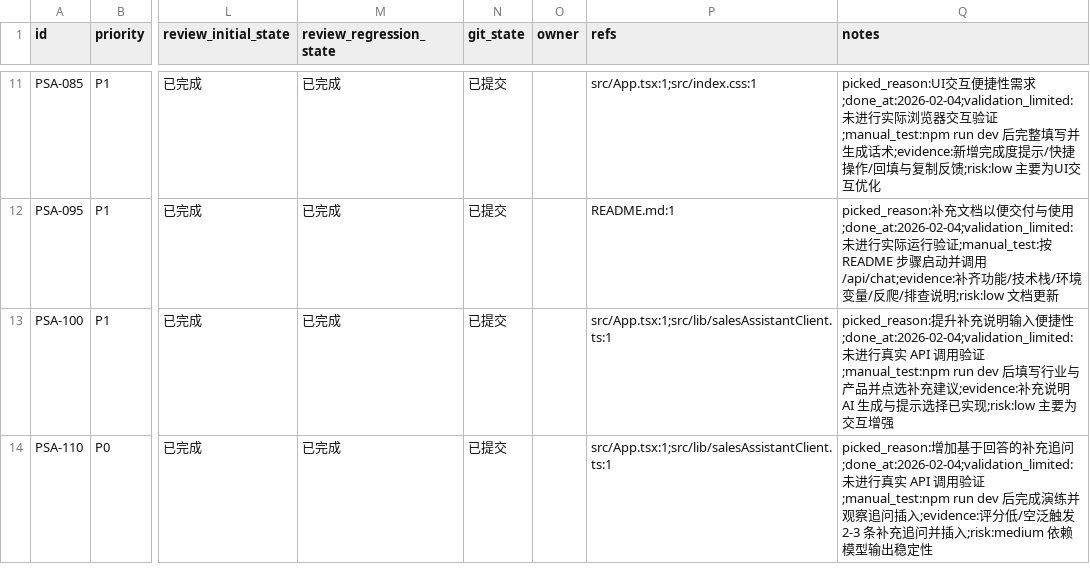
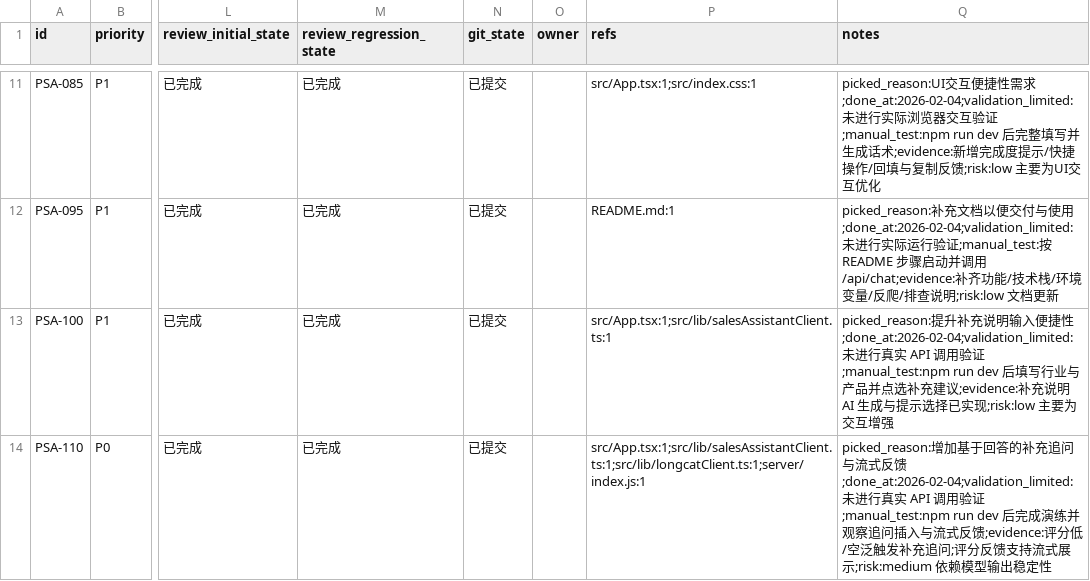
Before and after one commit to Smartloe/PitchPerfect, a CSV file: issues/2026-02-04_01-05-25-sales-script-assistant.csv, drawn as a sheet; only a part is shown, gaps mark what is left out; the diff names each change by its address in the sheet, - before the commit and + after, or states it on an @@ line.

```diff
--- a/issues/2026-02-04_01-05-25-sales-script-assistant.csv
+++ b/issues/2026-02-04_01-05-25-sales-script-assistant.csv
-P14 (refs): src/App.tsx:1;src/lib/salesAssistantClient.ts:1
+P14 (refs): src/App.tsx:1;src/lib/salesAssistantClient.ts:1;src/lib/longcatClient.ts:1;server/index.js:1
-Q14 (notes): …补充追问;done_at:2026-02-04;validation_limited:未进行真实 API 调用验证;manual_test:npm run dev 后完成演练并观察追问插入;evidence:评分低/空泛触发 2-3 条补充追问并插入;risk:medium 依赖模…
+Q14 (notes): …补充追问与流式反馈;done_at:2026-02-04;validation_limited:未进行真实 API 调用验证;manual_test:npm run dev 后完成演练并观察追问插入与流式反馈;evidence:评分低/空泛触发补充追问;评分反馈支持流式展示;risk:medium 依赖模…
```
Also changed, not shown: 4 other files.
